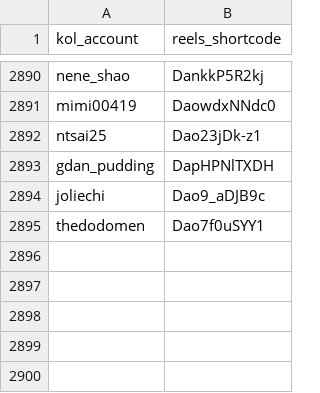
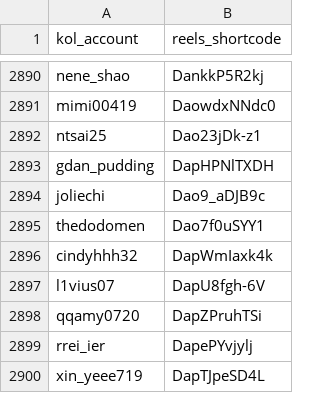
Before and after one commit to sabina-lu/reels-scraping, a CSV file: data/reels_static_info.csv, drawn as a sheet; only a part is shown, gaps mark what is left out.

```diff
--- a/data/reels_static_info.csv
+++ b/data/reels_static_info.csv
@@ -2895 +2895,6 @@ joliechi,Dao9_aDJB9c
 thedodomen,Dao7f0uSYY1
+cindyhhh32,DapWmIaxk4k
+l1vius07,DapU8fgh-6V
+qqamy0720,DapZPruhTSi
+rrei_ier,DapePYvjylj
+xin_yeee719,DapTJpeSD4L
```
Also changed, not shown: data/profile_post_state.csv.
